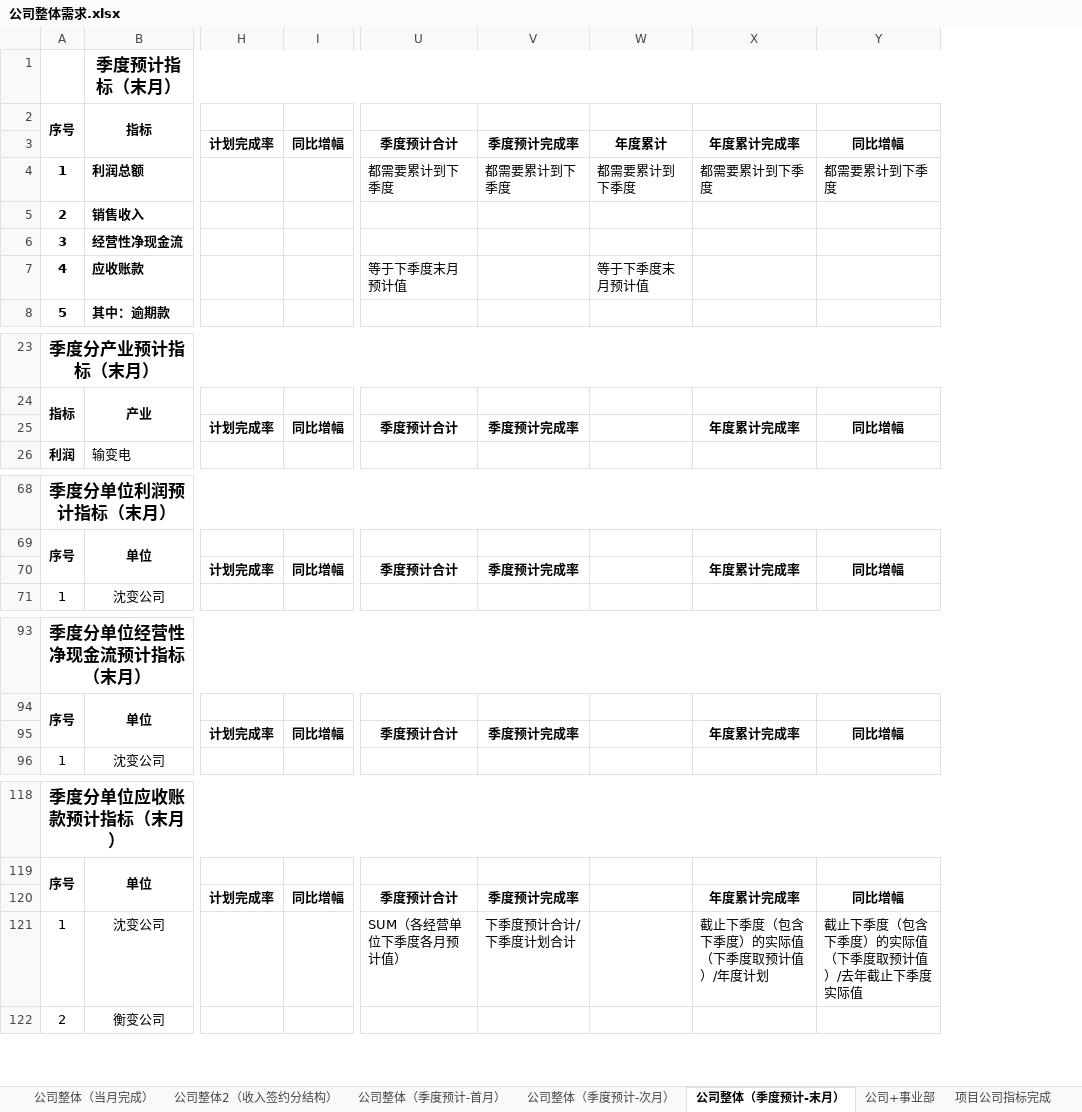
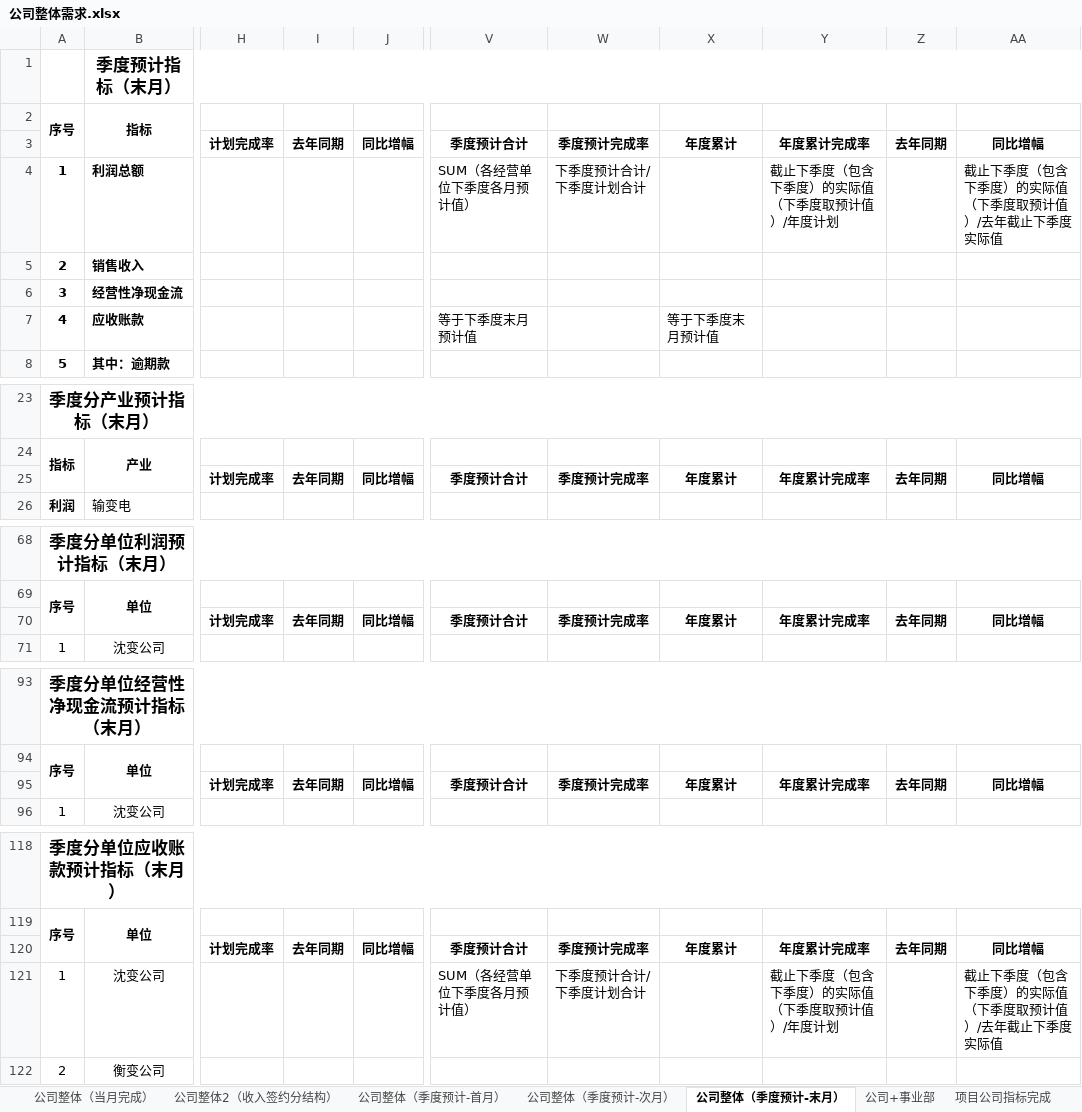
Before and after one commit to Patrick-Wang/TBEA_Repo, an Excel workbook: TBEA/BusinessPerformance/Documentation/经营数据平台-指标/公司整体需求.xlsx, sheet 公司整体（季度预计-末月）, drawn as a sheet; only a part is shown, gaps mark what is left out; values as stored, in another font and other column widths than the file's, no borders; addresses are those after the commit; the diff covers the shown part only; the diff names each change by its address in the sheet, - before the commit and + after, or states it on an @@ line.

```diff
--- a/TBEA/BusinessPerformance/Documentation/经营数据平台-指标/公司整体需求.xlsx (sheet 公司整体（季度预计-末月）)
+++ b/TBEA/BusinessPerformance/Documentation/经营数据平台-指标/公司整体需求.xlsx (sheet 公司整体（季度预计-末月）)
+column I, row 3: 去年同期; row 25: 去年同期; row 70: 去年同期; row 95: 去年同期; row 120: 去年同期
+column Z, row 3: 去年同期; row 25: 去年同期; row 70: 去年同期; row 95: 去年同期; row 120: 去年同期
-V4: 都需要累计到下季度
+V4: SUM（各经营单位下季度各月预计值）
-W4: 都需要累计到下季度
+W4: 下季度预计合计/下季度计划合计
-X4: 都需要累计到下季度
+X4: (empty)
-Y4: 都需要累计到下季度
+Y4: 截止下季度（包含下季度）的实际值（下季度取预计值）/年度计划
-AA4: 都需要累计到下季度
+AA4: 截止下季度（包含下季度）的实际值（下季度取预计值）/去年截止下季度实际值
-X25: (empty)
+X25: 年度累计
-X70: (empty)
+X70: 年度累计
-X95: (empty)
+X95: 年度累计
-X120: (empty)
+X120: 年度累计
```
Also changed, not shown: 1 edited cell elsewhere in this sheet, sheet 项目公司指标完成, sheet 公司整体（当月完成）, sheet 公司整体（季度预计-首月）, sheet 公司+事业部, sheet 公司整体（季度预计-次月）, sheet 公司整体2（收入签约分结构）.
